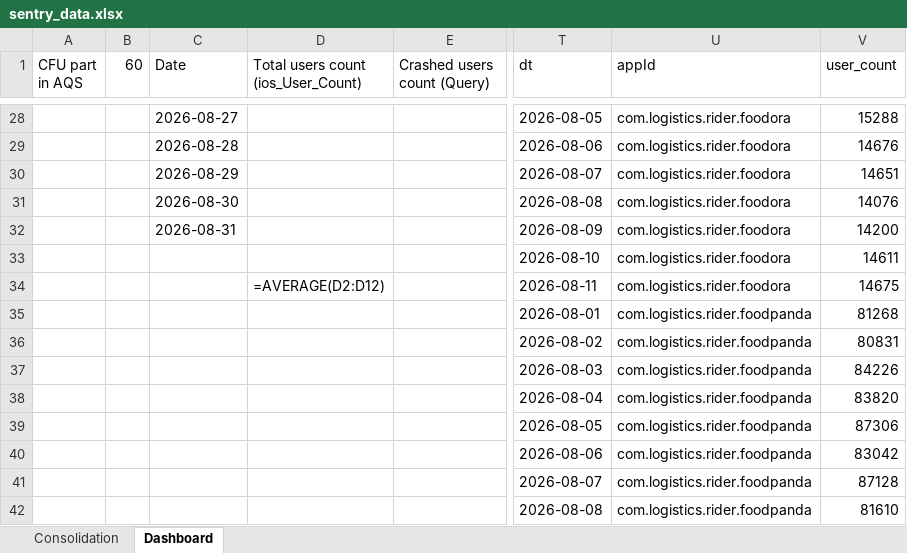
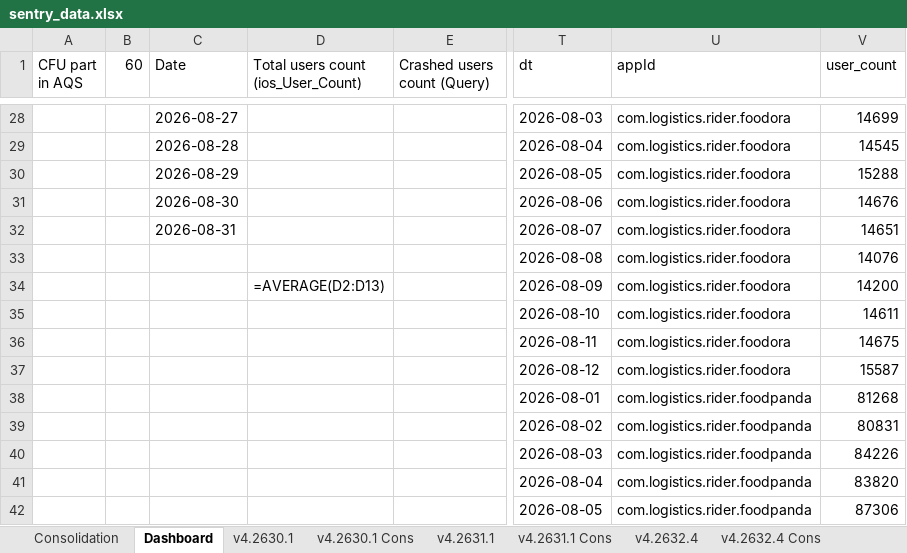
Before and after one commit to shilpa-bansal0401/rider-app-ios-reliability-dashboard, an Excel workbook: consolidation_report/sentry_data.xlsx, sheet Dashboard, drawn as a sheet; only a part is shown, gaps mark what is left out; values as stored, in another font and other column widths than the file's, no cell formats; formulas without a stored value are shown as written; the diff covers the shown part only; the diff names each change by its address in the sheet, - before the commit and + after, or states it on an @@ line.

Commit message:
Added version dashboard, the data needs to be validated

```diff
--- a/consolidation_report/sentry_data.xlsx (sheet Dashboard)
+++ b/consolidation_report/sentry_data.xlsx (sheet Dashboard)
+sheet tab: v4.2630.1
+sheet tab: v4.2630.1 Cons
+sheet tab: v4.2631.1
+sheet tab: v4.2631.1 Cons
+sheet tab: v4.2632.4
+sheet tab: v4.2632.4 Cons
-T28 (dt): 2026-08-05
+T28 (dt): 2026-08-03
-V28 (user_count): 15288
+V28 (user_count): 14699
-T29 (dt): 2026-08-06
+T29 (dt): 2026-08-04
-V29 (user_count): 14676
+V29 (user_count): 14545
-T30 (dt): 2026-08-07
+T30 (dt): 2026-08-05
-V30 (user_count): 14651
+V30 (user_count): 15288
-T31 (dt): 2026-08-08
+T31 (dt): 2026-08-06
-V31 (user_count): 14076
+V31 (user_count): 14676
-T32 (dt): 2026-08-09
+T32 (dt): 2026-08-07
-V32 (user_count): 14200
+V32 (user_count): 14651
-T33 (dt): 2026-08-10
+T33 (dt): 2026-08-08
-V33 (user_count): 14611
+V33 (user_count): 14076
-D34: =AVERAGE(D2:D12)
+D34: =AVERAGE(D2:D13)
-T34 (dt): 2026-08-11
+T34 (dt): 2026-08-09
-V34 (user_count): 14675
+V34 (user_count): 14200
-T35 (dt): 2026-08-01
+T35 (dt): 2026-08-10
-U35:U37 (appId): com.logistics.rider.foodpanda
+U35:U37 (appId): com.logistics.rider.foodora
-V35 (user_count): 81268
+V35 (user_count): 14611
-T36 (dt): 2026-08-02
+T36 (dt): 2026-08-11
-V36 (user_count): 80831
+V36 (user_count): 14675
-T37 (dt): 2026-08-03
+T37 (dt): 2026-08-12
-V37 (user_count): 84226
+V37 (user_count): 15587
-T38 (dt): 2026-08-04
+T38 (dt): 2026-08-01
-V38 (user_count): 83820
+V38 (user_count): 81268
-T39 (dt): 2026-08-05
+T39 (dt): 2026-08-02
-V39 (user_count): 87306
+V39 (user_count): 80831
-T40 (dt): 2026-08-06
+T40 (dt): 2026-08-03
-V40 (user_count): 83042
+V40 (user_count): 84226
-T41 (dt): 2026-08-07
+T41 (dt): 2026-08-04
-V41 (user_count): 87128
+V41 (user_count): 83820
-T42 (dt): 2026-08-08
+T42 (dt): 2026-08-05
-V42 (user_count): 81610
+V42 (user_count): 87306
```
Also changed, not shown: other rows of this sheet, sheet Consolidation, other sheet tabs, cell formats, hidden cells, 6 other files.
